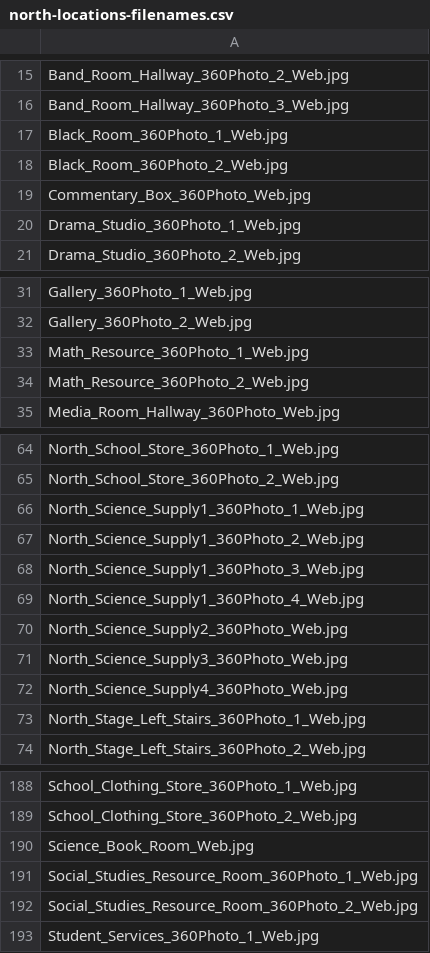
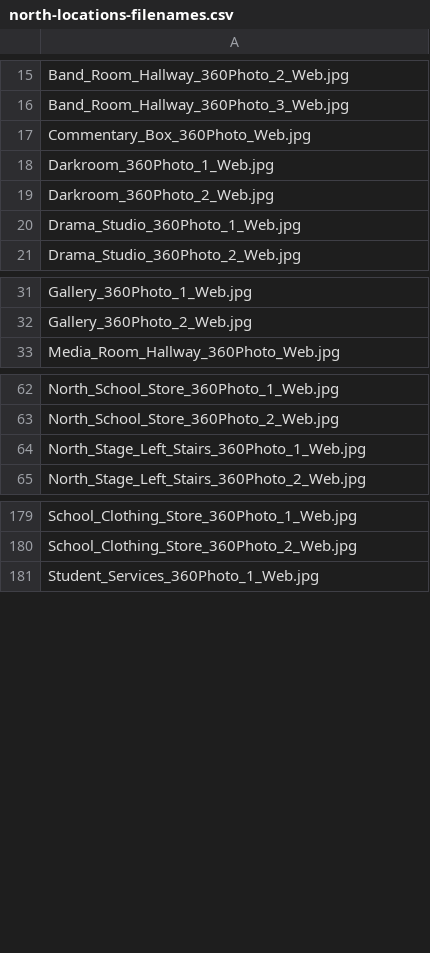
Before and after one commit to wesrchow/legacy-of-north-website, a CSV file: csv/web-lists/north-locations-filenames.csv, drawn as a sheet; only a part is shown, gaps mark what is left out.

```diff
--- a/csv/web-lists/north-locations-filenames.csv
+++ b/csv/web-lists/north-locations-filenames.csv
@@ -16,5 +16,5 @@ Band_Room_Hallway_360Photo_2_Web.jpg
 Band_Room_Hallway_360Photo_3_Web.jpg
-Black_Room_360Photo_1_Web.jpg
-Black_Room_360Photo_2_Web.jpg
 Commentary_Box_360Photo_Web.jpg
+Darkroom_360Photo_1_Web.jpg
+Darkroom_360Photo_2_Web.jpg
 Drama_Studio_360Photo_1_Web.jpg
@@ -32,4 +32,2 @@ Gallery_360Photo_1_Web.jpg
 Gallery_360Photo_2_Web.jpg
-Math_Resource_360Photo_1_Web.jpg
-Math_Resource_360Photo_2_Web.jpg
 Media_Room_Hallway_360Photo_Web.jpg
@@ -65,9 +63,2 @@ North_School_Store_360Photo_1_Web.jpg
 North_School_Store_360Photo_2_Web.jpg
-North_Science_Supply1_360Photo_1_Web.jpg
-North_Science_Supply1_360Photo_2_Web.jpg
-North_Science_Supply1_360Photo_3_Web.jpg
-North_Science_Supply1_360Photo_4_Web.jpg
-North_Science_Supply2_360Photo_Web.jpg
-North_Science_Supply3_360Photo_Web.jpg
-North_Science_Supply4_360Photo_Web.jpg
 North_Stage_Left_Stairs_360Photo_1_Web.jpg
@@ -189,5 +180,2 @@ School_Clothing_Store_360Photo_1_Web.jpg
 School_Clothing_Store_360Photo_2_Web.jpg
-Science_Book_Room_Web.jpg
-Social_Studies_Resource_Room_360Photo_1_Web.jpg
-Social_Studies_Resource_Room_360Photo_2_Web.jpg
 Student_Services_360Photo_1_Web.jpg
```
Also changed, not shown: csv/web-lists/north-locations-list.csv, csv/web-lists/outside-locations-filenames.csv, 6 other files.
